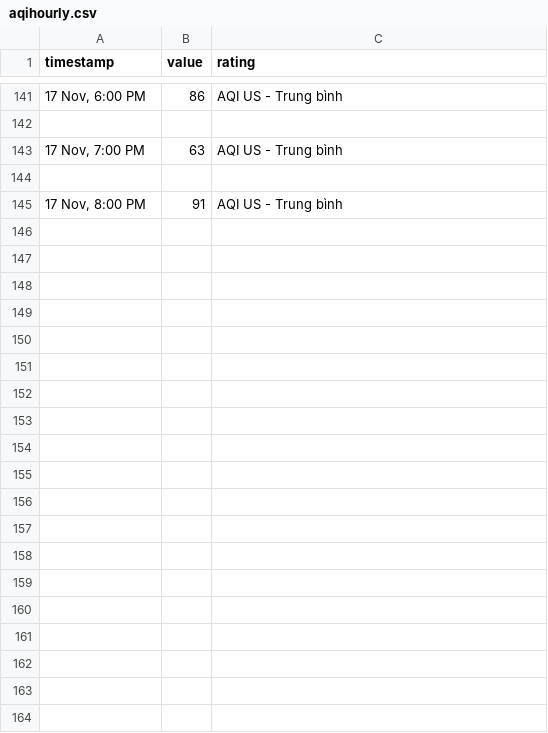
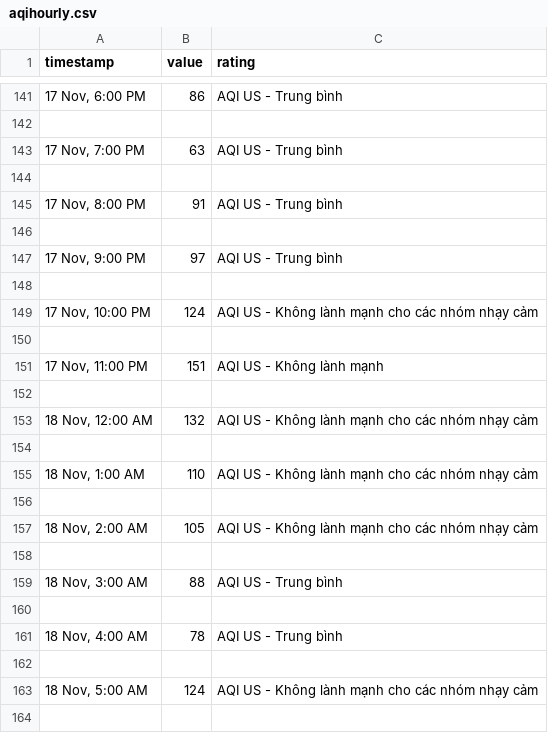
Before and after one commit to quandum/hcm_air_quality, a CSV file: data/US Consulate in Ho Chi Minh City/aqihourly.csv, drawn as a sheet; only a part is shown, gaps mark what is left out; the diff covers the shown part only; the diff names each change by its address in the sheet, - before the commit and + after, or states it on an @@ line.

Commit message:
update data on Nov 19

```diff
--- a/data/US Consulate in Ho Chi Minh City/aqihourly.csv
+++ b/data/US Consulate in Ho Chi Minh City/aqihourly.csv
+row 146: (empty)
+row 147: 17 Nov, 9:00 PM | 97 | AQI US - Trung bình
+row 148: (empty)
+row 149: 17 Nov, 10:00 PM | 124 | AQI US - Không lành mạnh cho các nhóm nhạy cảm
+row 150: (empty)
+row 151: 17 Nov, 11:00 PM | 151 | AQI US - Không lành mạnh
+row 152: (empty)
+row 153: 18 Nov, 12:00 AM | 132 | AQI US - Không lành mạnh cho các nhóm nhạy cảm
+row 154: (empty)
+row 155: 18 Nov, 1:00 AM | 110 | AQI US - Không lành mạnh cho các nhóm nhạy cảm
+row 156: (empty)
+row 157: 18 Nov, 2:00 AM | 105 | AQI US - Không lành mạnh cho các nhóm nhạy cảm
+row 158: (empty)
+row 159: 18 Nov, 3:00 AM | 88 | AQI US - Trung bình
+row 160: (empty)
+row 161: 18 Nov, 4:00 AM | 78 | AQI US - Trung bình
+row 162: (empty)
+row 163: 18 Nov, 5:00 AM | 124 | AQI US - Không lành mạnh cho các nhóm nhạy cảm
+row 164: (empty)
```
Also changed, not shown: 39 added rows elsewhere in this file, data/Ap Xuan Thoi Dong 2/aqihourly.csv, data/Ap Xuan Thoi Dong 2/pm2.5hourly.csv, 40 other files.
